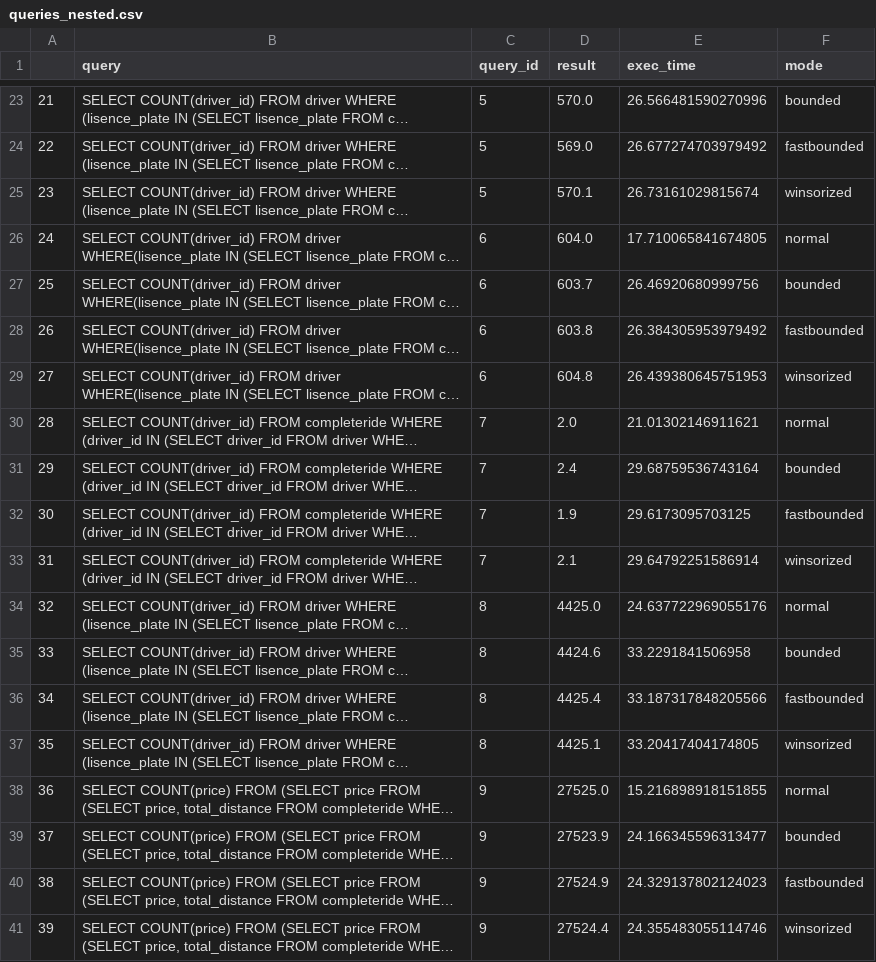
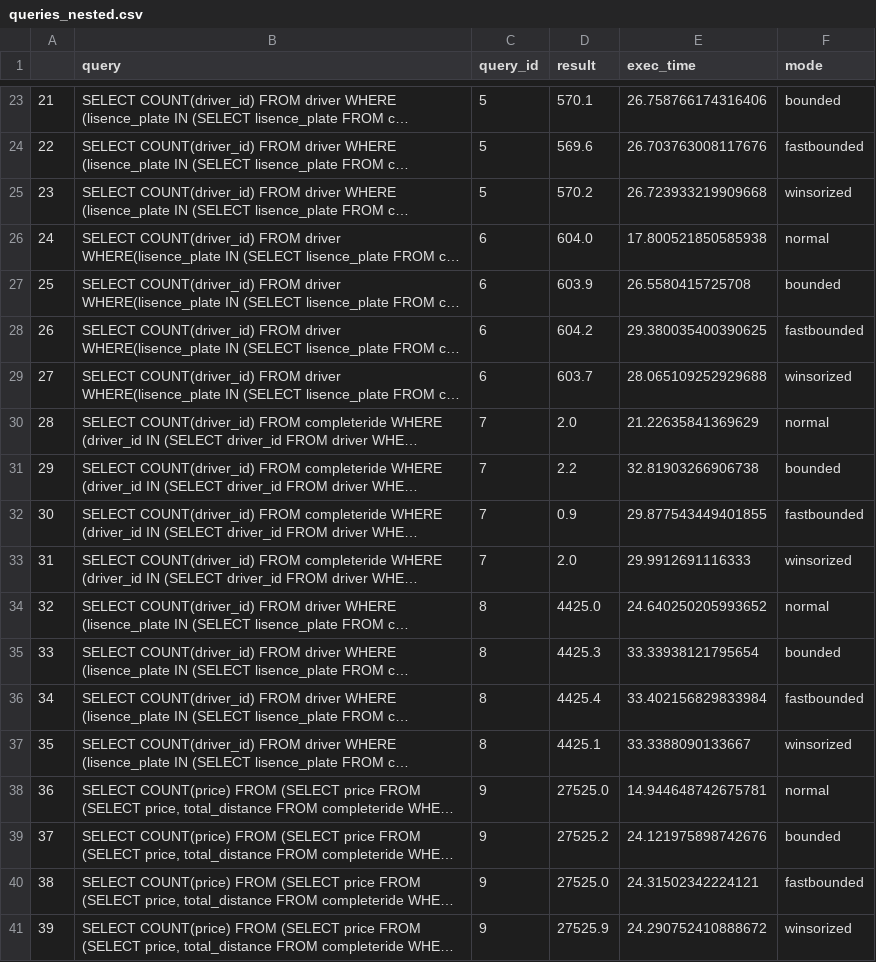
Before and after one commit to adithisatish/ppa, a CSV file: Wrapper/queries_nested.csv, drawn as a sheet; only a part is shown, gaps mark what is left out; long unchanged cells end in …; the diff covers the shown part only; the diff names each change by its address in the sheet, - before the commit and + after, or states it on an @@ line.

```diff
--- a/Wrapper/queries_nested.csv
+++ b/Wrapper/queries_nested.csv
-D23 (result): 570.0
+D23 (result): 570.1
-E23 (exec_time): 26.566481590270996
+E23 (exec_time): 26.758766174316406
-D24 (result): 569.0
+D24 (result): 569.6
-E24 (exec_time): 26.677274703979492
+E24 (exec_time): 26.703763008117676
-D25 (result): 570.1
+D25 (result): 570.2
-E25 (exec_time): 26.73161029815674
+E25 (exec_time): 26.723933219909668
-E26 (exec_time): 17.710065841674805
+E26 (exec_time): 17.800521850585938
-D27 (result): 603.7
+D27 (result): 603.9
-E27 (exec_time): 26.46920680999756
+E27 (exec_time): 26.5580415725708
-D28 (result): 603.8
+D28 (result): 604.2
-E28 (exec_time): 26.384305953979492
+E28 (exec_time): 29.380035400390625
-D29 (result): 604.8
+D29 (result): 603.7
-E29 (exec_time): 26.439380645751953
+E29 (exec_time): 28.065109252929688
-E30 (exec_time): 21.01302146911621
+E30 (exec_time): 21.22635841369629
-D31 (result): 2.4
+D31 (result): 2.2
-E31 (exec_time): 29.68759536743164
+E31 (exec_time): 32.81903266906738
-D32 (result): 1.9
+D32 (result): 0.9
-E32 (exec_time): 29.6173095703125
+E32 (exec_time): 29.877543449401855
-D33 (result): 2.1
+D33 (result): 2.0
-E33 (exec_time): 29.64792251586914
+E33 (exec_time): 29.9912691116333
-E34 (exec_time): 24.637722969055176
+E34 (exec_time): 24.640250205993652
-D35 (result): 4424.6
+D35 (result): 4425.3
-E35 (exec_time): 33.2291841506958
+E35 (exec_time): 33.33938121795654
-E36 (exec_time): 33.187317848205566
+E36 (exec_time): 33.402156829833984
-E37 (exec_time): 33.20417404174805
+E37 (exec_time): 33.3388090133667
-E38 (exec_time): 15.216898918151855
+E38 (exec_time): 14.944648742675781
-D39 (result): 27523.9
+D39 (result): 27525.2
-E39 (exec_time): 24.166345596313477
+E39 (exec_time): 24.121975898742676
-D40 (result): 27524.9
+D40 (result): 27525.0
-E40 (exec_time): 24.329137802124023
+E40 (exec_time): 24.31502342224121
-D41 (result): 27524.4
+D41 (result): 27525.9
-E41 (exec_time): 24.355483055114746
+E41 (exec_time): 24.290752410888672
```
Also changed, not shown: 64 edited cells elsewhere in this file.
